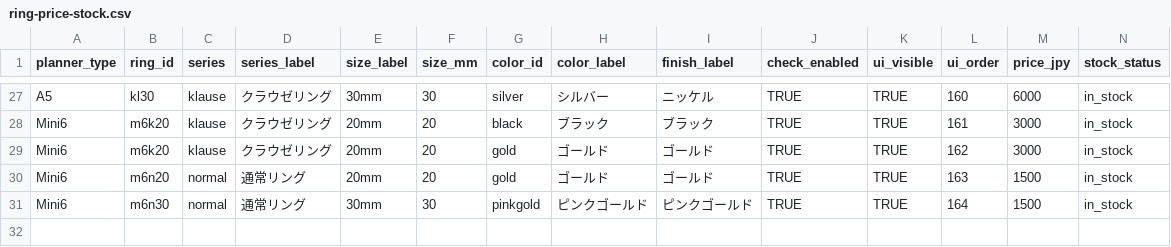
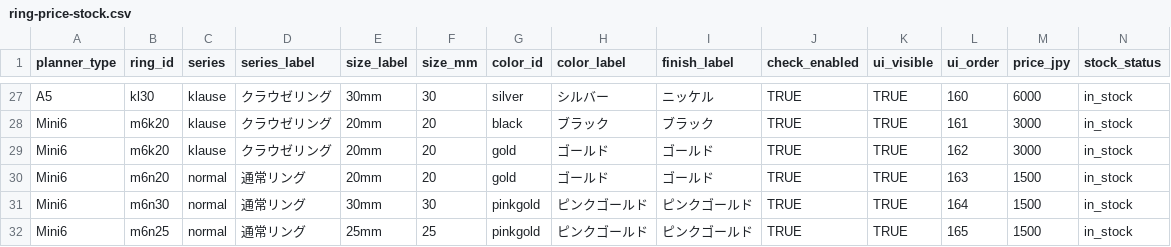
Before and after one commit to you0810jmsdf/ns-factory, a CSV file: order_estimate/ring-price-stock.csv, drawn as a sheet; only a part is shown, gaps mark what is left out; rows hold the shown columns only; the diff names each change by its address in the sheet, - before the commit and + after, or states it on an @@ line.

Commit message:
Update ring-price-stock.csv via admin page (2026-04-20T05:53:23.608Z)

```diff
--- a/order_estimate/ring-price-stock.csv
+++ b/order_estimate/ring-price-stock.csv
+row 32: Mini6 | m6n25 | normal | 通常リング | 25mm | 25 | pinkgold | ピンクゴールド | ピンクゴールド | TRUE | TRUE | 165 | 1500 | in_stock
```
